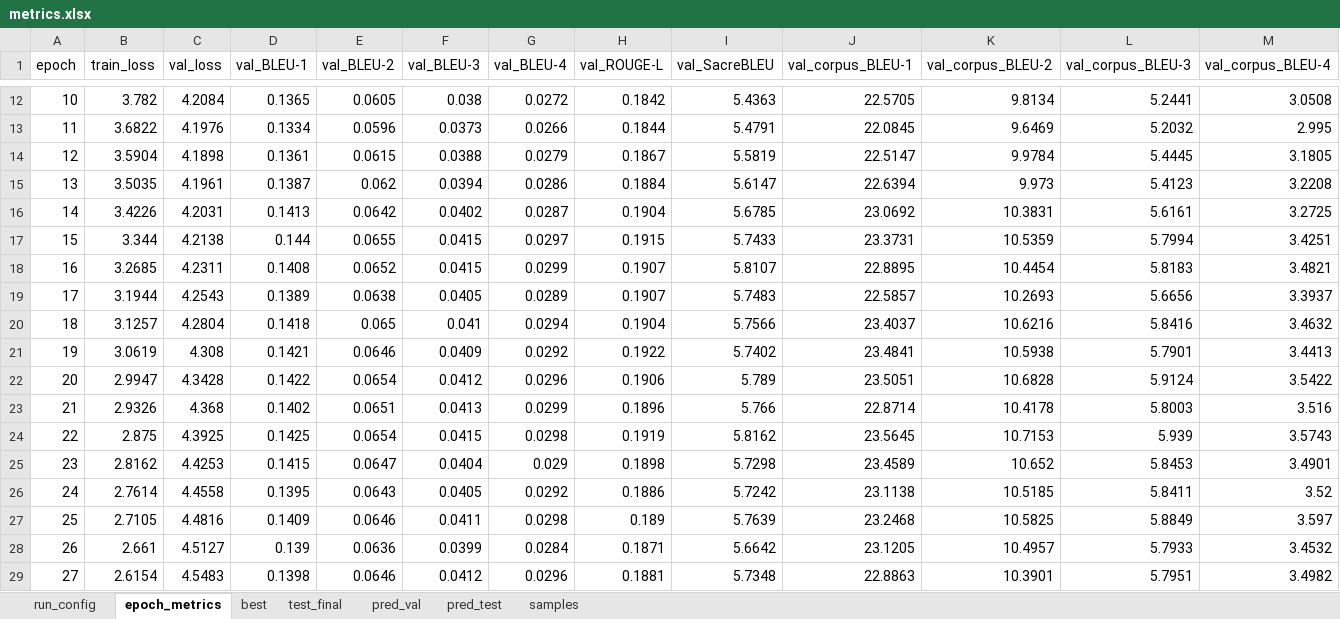
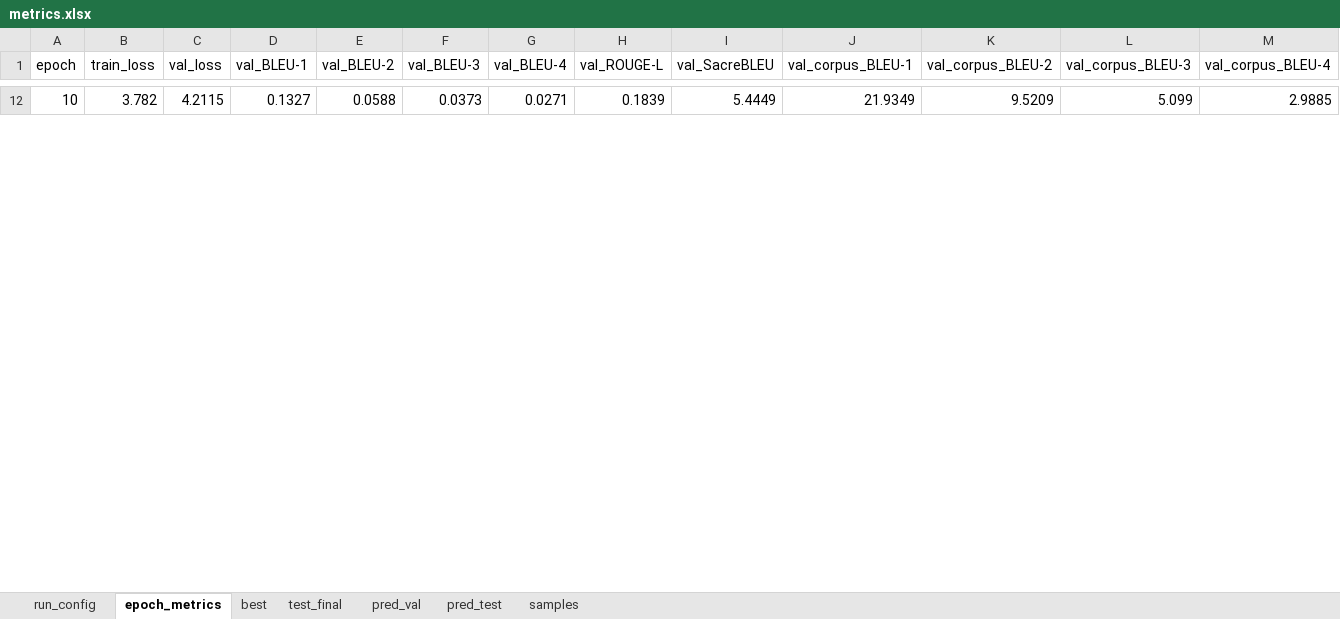
Before and after one commit to mrinalchaturvedi27/State_Space_Model, an Excel workbook: phase 3/results/finetune/P2L/isign/mamba_padfix/lr0.0003_s42/results/metrics.xlsx, sheet epoch_metrics, drawn as a sheet; only a part is shown, gaps mark what is left out; values as stored, in another font and other column widths than the file's, no borders; removed rows and columns are numbered as before the commit, all else as after; rows hold the shown columns only; the diff covers the shown part only; the diff names each change by its address in the sheet, - before the commit and + after, or states it on an @@ line.

Commit message:
Track A gate results
Update the P2L test predictions and metrics written after the first snapshot.

```diff
--- a/phase 3/results/finetune/P2L/isign/mamba_padfix/lr0.0003_s42/results/metrics.xlsx (sheet epoch_metrics)
+++ b/phase 3/results/finetune/P2L/isign/mamba_padfix/lr0.0003_s42/results/metrics.xlsx (sheet epoch_metrics)
-C12 (val_loss): 4.2084
+C12 (val_loss): 4.2115
-D12 (val_BLEU-1): 0.1365
+D12 (val_BLEU-1): 0.1327
-E12 (val_BLEU-2): 0.0605
+E12 (val_BLEU-2): 0.0588
-F12 (val_BLEU-3): 0.038
+F12 (val_BLEU-3): 0.0373
-G12 (val_BLEU-4): 0.0272
+G12 (val_BLEU-4): 0.0271
-H12 (val_ROUGE-L): 0.1842
+H12 (val_ROUGE-L): 0.1839
-I12 (val_SacreBLEU): 5.4363
+I12 (val_SacreBLEU): 5.4449
-J12 (val_corpus_BLEU-1): 22.5705
+J12 (val_corpus_BLEU-1): 21.9349
-K12 (val_corpus_BLEU-2): 9.8134
+K12 (val_corpus_BLEU-2): 9.5209
-L12 (val_corpus_BLEU-3): 5.2441
+L12 (val_corpus_BLEU-3): 5.099
-M12 (val_corpus_BLEU-4): 3.0508
+M12 (val_corpus_BLEU-4): 2.9885
-row 13: 11 | 3.6822 | 4.1976 | 0.1334 | 0.0596 | 0.0373 | 0.0266 | 0.1844 | 5.4791 | 22.0845 | 9.6469 | 5.2032 | 2.995
-row 14: 12 | 3.5904 | 4.1898 | 0.1361 | 0.0615 | 0.0388 | 0.0279 | 0.1867 | 5.5819 | 22.5147 | 9.9784 | 5.4445 | 3.1805
-row 15: 13 | 3.5035 | 4.1961 | 0.1387 | 0.062 | 0.0394 | 0.0286 | 0.1884 | 5.6147 | 22.6394 | 9.973 | 5.4123 | 3.2208
-row 16: 14 | 3.4226 | 4.2031 | 0.1413 | 0.0642 | 0.0402 | 0.0287 | 0.1904 | 5.6785 | 23.0692 | 10.3831 | 5.6161 | 3.2725
-row 17: 15 | 3.344 | 4.2138 | 0.144 | 0.0655 | 0.0415 | 0.0297 | 0.1915 | 5.7433 | 23.3731 | 10.5359 | 5.7994 | 3.4251
-row 18: 16 | 3.2685 | 4.2311 | 0.1408 | 0.0652 | 0.0415 | 0.0299 | 0.1907 | 5.8107 | 22.8895 | 10.4454 | 5.8183 | 3.4821
-row 19: 17 | 3.1944 | 4.2543 | 0.1389 | 0.0638 | 0.0405 | 0.0289 | 0.1907 | 5.7483 | 22.5857 | 10.2693 | 5.6656 | 3.3937
-row 20: 18 | 3.1257 | 4.2804 | 0.1418 | 0.065 | 0.041 | 0.0294 | 0.1904 | 5.7566 | 23.4037 | 10.6216 | 5.8416 | 3.4632
-row 21: 19 | 3.0619 | 4.308 | 0.1421 | 0.0646 | 0.0409 | 0.0292 | 0.1922 | 5.7402 | 23.4841 | 10.5938 | 5.7901 | 3.4413
-row 22: 20 | 2.9947 | 4.3428 | 0.1422 | 0.0654 | 0.0412 | 0.0296 | 0.1906 | 5.789 | 23.5051 | 10.6828 | 5.9124 | 3.5422
-row 23: 21 | 2.9326 | 4.368 | 0.1402 | 0.0651 | 0.0413 | 0.0299 | 0.1896 | 5.766 | 22.8714 | 10.4178 | 5.8003 | 3.516
-row 24: 22 | 2.875 | 4.3925 | 0.1425 | 0.0654 | 0.0415 | 0.0298 | 0.1919 | 5.8162 | 23.5645 | 10.7153 | 5.939 | 3.5743
-row 25: 23 | 2.8162 | 4.4253 | 0.1415 | 0.0647 | 0.0404 | 0.029 | 0.1898 | 5.7298 | 23.4589 | 10.652 | 5.8453 | 3.4901
-row 26: 24 | 2.7614 | 4.4558 | 0.1395 | 0.0643 | 0.0405 | 0.0292 | 0.1886 | 5.7242 | 23.1138 | 10.5185 | 5.8411 | 3.52
-row 27: 25 | 2.7105 | 4.4816 | 0.1409 | 0.0646 | 0.0411 | 0.0298 | 0.189 | 5.7639 | 23.2468 | 10.5825 | 5.8849 | 3.597
-row 28: 26 | 2.661 | 4.5127 | 0.139 | 0.0636 | 0.0399 | 0.0284 | 0.1871 | 5.6642 | 23.1205 | 10.4957 | 5.7933 | 3.4532
-row 29: 27 | 2.6154 | 4.5483 | 0.1398 | 0.0646 | 0.0412 | 0.0296 | 0.1881 | 5.7348 | 22.8863 | 10.3901 | 5.7951 | 3.4982
```
Also changed, not shown: 39 added rows, 16 removed rows and 4 edited cells elsewhere in this sheet, sheet samples, sheet pred_test, sheet pred_val, sheet best, sheet test_final, 2 other files.
